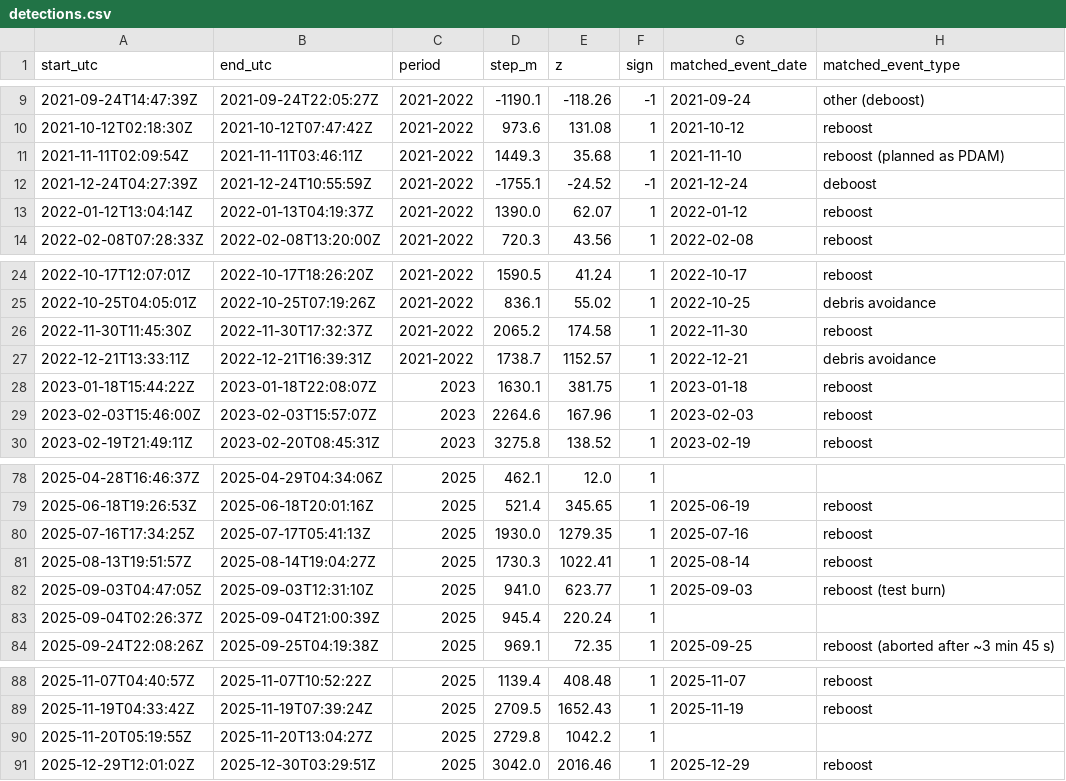
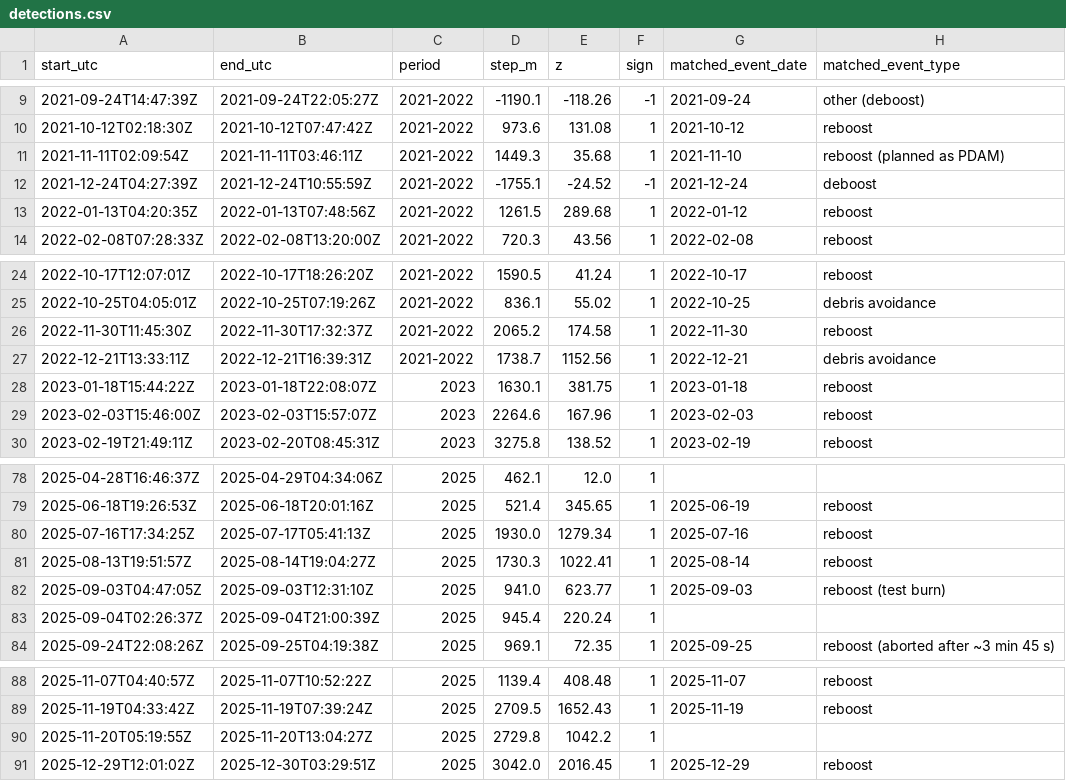
Before and after one commit to GabrielEzerzer/orbit-watch, a CSV file: findings/combined_truth_holdout/holdout_2024_2025/detections.csv, drawn as a sheet; only a part is shown, gaps mark what is left out.

```diff
--- a/findings/combined_truth_holdout/holdout_2024_2025/detections.csv
+++ b/findings/combined_truth_holdout/holdout_2024_2025/detections.csv
@@ -12,3 +12,3 @@ start_utc,end_utc,period,step_m,z,sign,matched_event_date,matched_event_type
 2021-12-24T04:27:39Z,2021-12-24T10:55:59Z,2021-2022,-1755.1,-24.52,-1,2021-12-24,deboost
-2022-01-12T13:04:14Z,2022-01-13T04:19:37Z,2021-2022,1390.0,62.07,1,2022-01-12,reboost
+2022-01-13T04:20:35Z,2022-01-13T07:48:56Z,2021-2022,1261.5,289.68,1,2022-01-12,reboost
 2022-02-08T07:28:33Z,2022-02-08T13:20:00Z,2021-2022,720.3,43.56,1,2022-02-08,reboost
@@ -26,3 +26,3 @@ start_utc,end_utc,period,step_m,z,sign,matched_event_date,matched_event_type
 2022-11-30T11:45:30Z,2022-11-30T17:32:37Z,2021-2022,2065.2,174.58,1,2022-11-30,reboost
-2022-12-21T13:33:11Z,2022-12-21T16:39:31Z,2021-2022,1738.7,1152.57,1,2022-12-21,debris avoidance
+2022-12-21T13:33:11Z,2022-12-21T16:39:31Z,2021-2022,1738.7,1152.56,1,2022-12-21,debris avoidance
 2023-01-18T15:44:22Z,2023-01-18T22:08:07Z,2023,1630.1,381.75,1,2023-01-18,reboost
@@ -79,3 +79,3 @@ start_utc,end_utc,period,step_m,z,sign,matched_event_date,matched_event_type
 2025-06-18T19:26:53Z,2025-06-18T20:01:16Z,2025,521.4,345.65,1,2025-06-19,reboost
-2025-07-16T17:34:25Z,2025-07-17T05:41:13Z,2025,1930.0,1279.35,1,2025-07-16,reboost
+2025-07-16T17:34:25Z,2025-07-17T05:41:13Z,2025,1930.0,1279.34,1,2025-07-16,reboost
 2025-08-13T19:51:57Z,2025-08-14T19:04:27Z,2025,1730.3,1022.41,1,2025-08-14,reboost
@@ -90,2 +90,2 @@ start_utc,end_utc,period,step_m,z,sign,matched_event_date,matched_event_type
 2025-11-20T05:19:55Z,2025-11-20T13:04:27Z,2025,2729.8,1042.2,1,,
-2025-12-29T12:01:02Z,2025-12-30T03:29:51Z,2025,3042.0,2016.46,1,2025-12-29,reboost
+2025-12-29T12:01:02Z,2025-12-30T03:29:51Z,2025,3042.0,2016.45,1,2025-12-29,reboost
```
Also changed, not shown: findings/combined_truth/detections.csv, findings/combined_truth/events_scored.csv, 13 other files.
